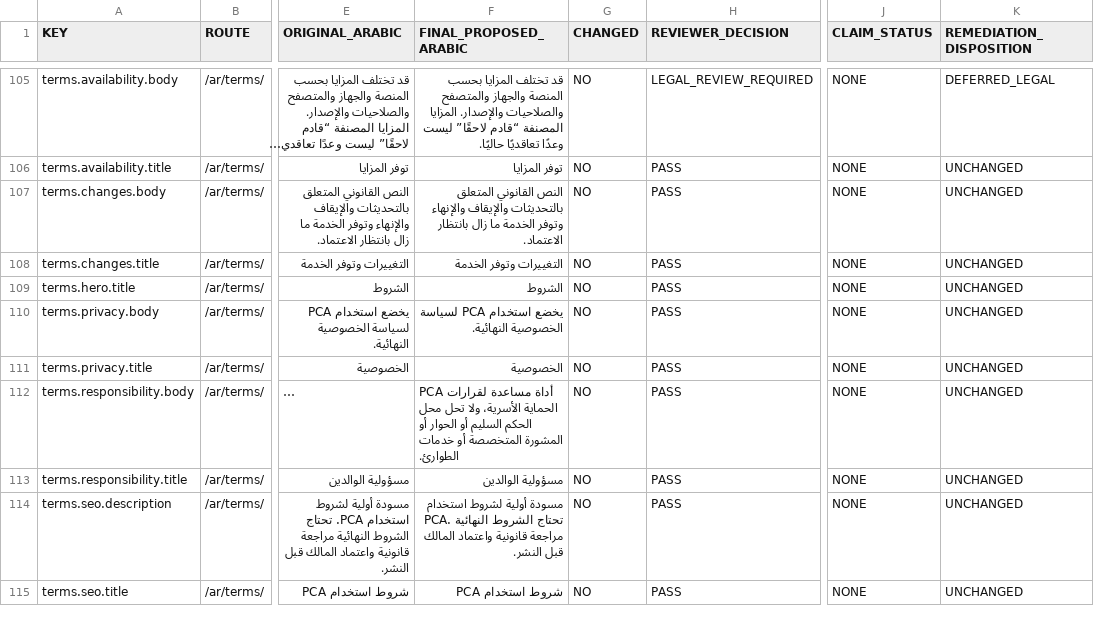
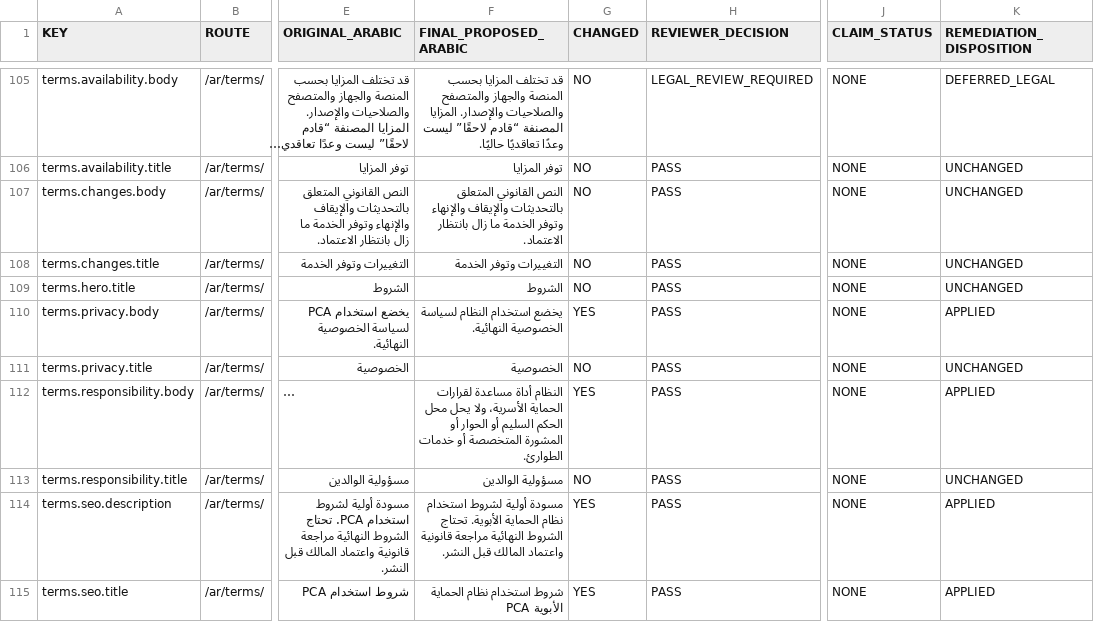
Before and after one commit to mosa-ali/PCA, a CSV file: docs/public/reports/RELEASE_A_ARABIC_OWNER_SIGNOFF.csv, drawn as a sheet; only a part is shown, gaps mark what is left out; long unchanged cells end in …; the diff covers the shown part only; the diff names each change by its address in the sheet, - before the commit and + after, or states it on an @@ line.

Commit message:
fix(public-web): complete Arabic language audit

```diff
--- a/docs/public/reports/RELEASE_A_ARABIC_OWNER_SIGNOFF.csv
+++ b/docs/public/reports/RELEASE_A_ARABIC_OWNER_SIGNOFF.csv
-F110 (FINAL_PROPOSED_ARABIC): يخضع استخدام PCA لسياسة الخصوصية النهائية.
+F110 (FINAL_PROPOSED_ARABIC): يخضع استخدام النظام لسياسة الخصوصية النهائية.
-G110 (CHANGED): NO
+G110 (CHANGED): YES
-K110 (REMEDIATION_DISPOSITION): UNCHANGED
+K110 (REMEDIATION_DISPOSITION): APPLIED
-F112 (FINAL_PROPOSED_ARABIC): PCA أداة مساعدة لقرارات الحماية الأسرية، ولا تحل محل الحكم…
+F112 (FINAL_PROPOSED_ARABIC): النظام أداة مساعدة لقرارات الحماية الأسرية، ولا يحل محل الحكم…
-G112 (CHANGED): NO
+G112 (CHANGED): YES
-K112 (REMEDIATION_DISPOSITION): UNCHANGED
+K112 (REMEDIATION_DISPOSITION): APPLIED
-F114 (FINAL_PROPOSED_ARABIC): …لشروط استخدام PCA. تحتاج الشروط…
+F114 (FINAL_PROPOSED_ARABIC): …لشروط استخدام نظام الحماية الأبوية. تحتاج الشروط…
-G114:G115 (CHANGED): NO
+G114:G115 (CHANGED): YES
-K114:K115 (REMEDIATION_DISPOSITION): UNCHANGED
+K114:K115 (REMEDIATION_DISPOSITION): APPLIED
-F115 (FINAL_PROPOSED_ARABIC): شروط استخدام PCA
+F115 (FINAL_PROPOSED_ARABIC): شروط استخدام نظام الحماية الأبوية PCA
```
Also changed, not shown: 111 edited cells elsewhere in this file, 15 other files.
